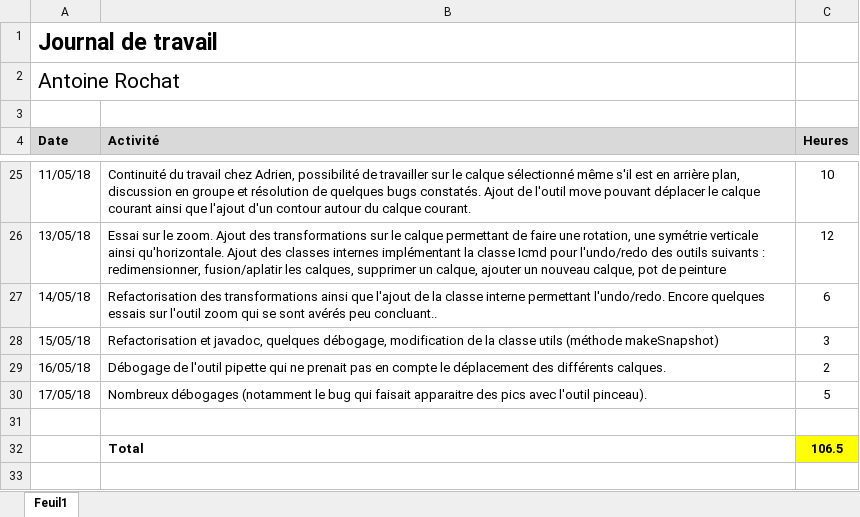
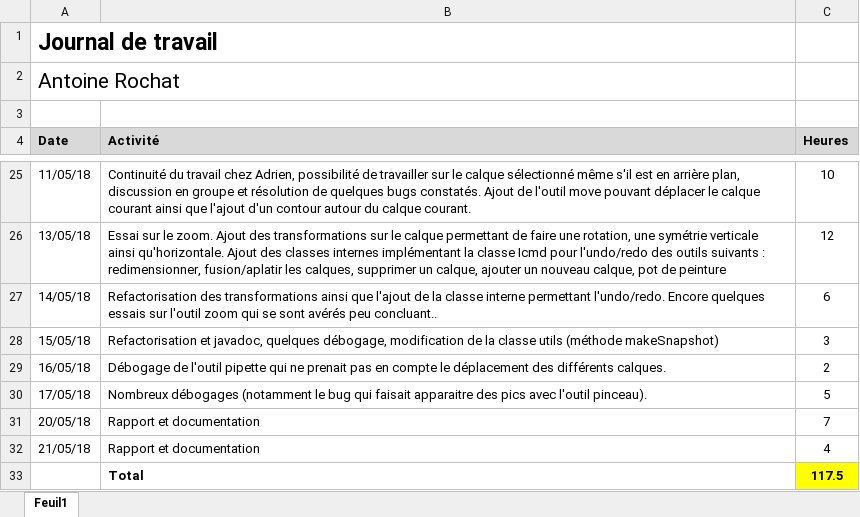
Before and after one commit to Nooka10/BlaajjPaint, an Excel workbook: Dossiers personnels/Antoine/Journal_Travail.xlsx, sheet Feuil1, drawn as a sheet; only a part is shown, gaps mark what is left out; values as stored, in another font and other column widths than the file's, no borders; removed rows and columns are numbered as before the commit, all else as after; the diff names each change by its address in the sheet, - before the commit and + after, or states it on an @@ line.

```diff
--- a/Dossiers personnels/Antoine/Journal_Travail.xlsx (sheet Feuil1)
+++ b/Dossiers personnels/Antoine/Journal_Travail.xlsx (sheet Feuil1)
-row 31: (empty)
+row 31: 20/05/18 | Rapport et documentation | 7
-row 32:  | Total | 106.5
+row 32: 21/05/18 | Rapport et documentation | 4
+row 33:  | Total | 117.5
```
Also changed, not shown: 2 other files.
